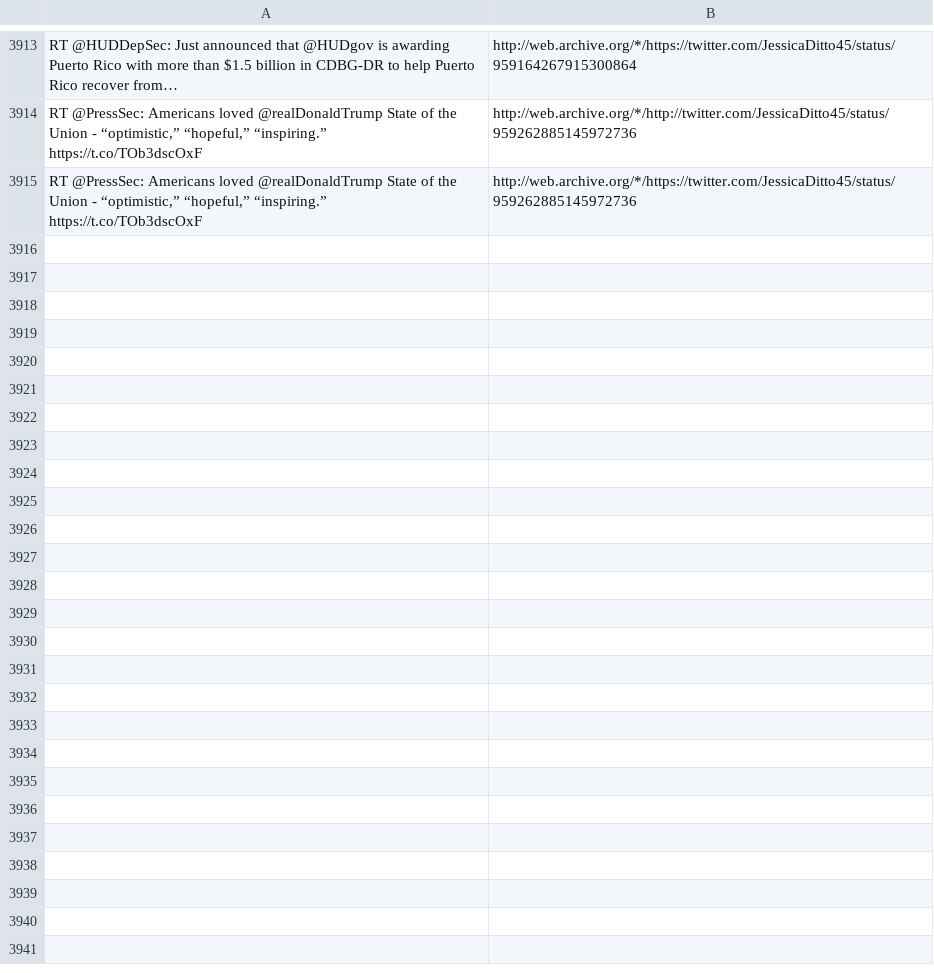
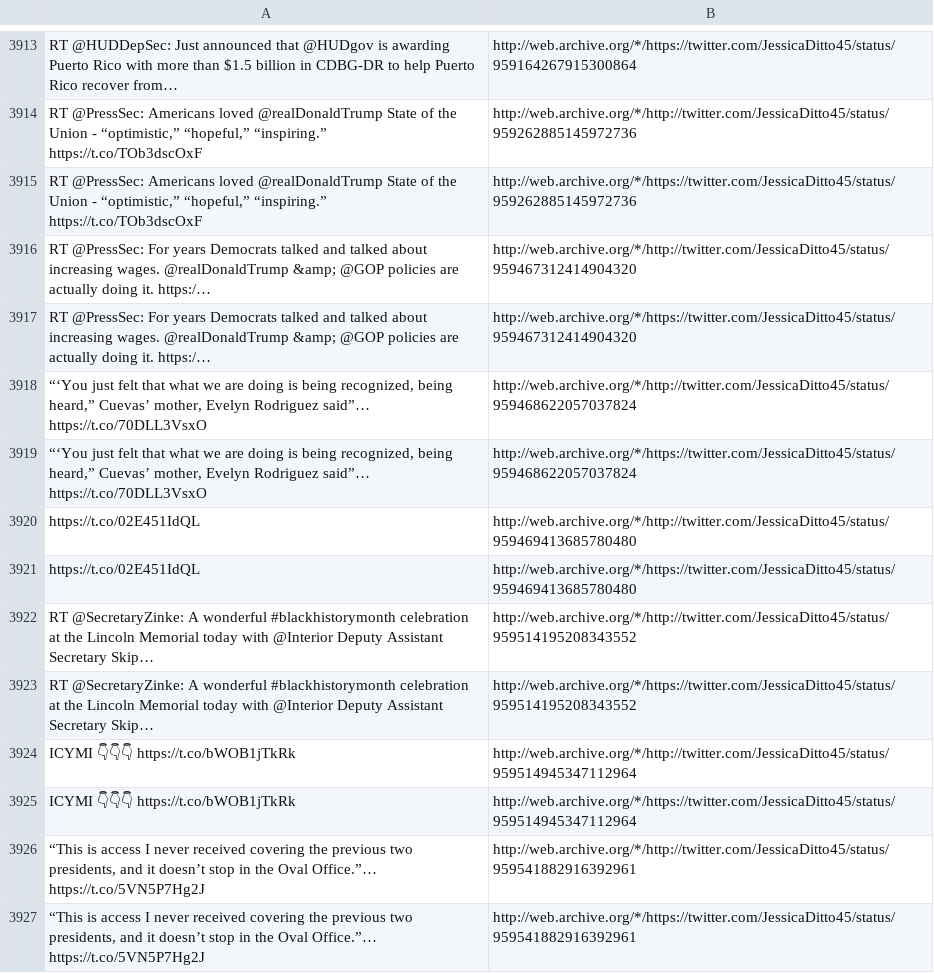
Before and after one commit to patrick-brian-mooney/archive-junta, a CSV file: data/archive_JessicaDitto45.csv, drawn as a sheet; only a part is shown, gaps mark what is left out.

```diff
--- a/data/archive_JessicaDitto45.csv
+++ b/data/archive_JessicaDitto45.csv
@@ -4555 +4555,13 @@ https://t.co/TOb3dscOxF","http://web.archive.org/*/http://twitter.com/JessicaDit
 https://t.co/TOb3dscOxF","http://web.archive.org/*/https://twitter.com/JessicaDitto45/status/959262885145972736"
+"RT @PressSec: For years Democrats talked and talked about increasing wages. @realDonaldTrump &amp; @GOP policies are actually doing it. https:/…","http://web.archive.org/*/http://twitter.com/JessicaDitto45/status/959467312414904320"
+"RT @PressSec: For years Democrats talked and talked about increasing wages. @realDonaldTrump &amp; @GOP policies are actually doing it. https:/…","http://web.archive.org/*/https://twitter.com/JessicaDitto45/status/959467312414904320"
+"“‘You just felt that what we are doing is being recognized, being heard,” Cuevas’ mother, Evelyn Rodriguez said”… https://t.co/70DLL3VsxO","http://web.archive.org/*/http://twitter.com/JessicaDitto45/status/959468622057037824"
+"“‘You just felt that what we are doing is being recognized, being heard,” Cuevas’ mother, Evelyn Rodriguez said”… https://t.co/70DLL3VsxO","http://web.archive.org/*/https://twitter.com/JessicaDitto45/status/959468622057037824"
+"https://t.co/02E451IdQL","http://web.archive.org/*/http://twitter.com/JessicaDitto45/status/959469413685780480"
+"https://t.co/02E451IdQL","http://web.archive.org/*/https://twitter.com/JessicaDitto45/status/959469413685780480"
+"RT @SecretaryZinke: A wonderful #blackhistorymonth celebration at the Lincoln Memorial today with @Interior Deputy Assistant Secretary Skip…","http://web.archive.org/*/http://twitter.com/JessicaDitto45/status/959514195208343552"
+"RT @SecretaryZinke: A wonderful #blackhistorymonth celebration at the Lincoln Memorial today with @Interior Deputy Assistant Secretary Skip…","http://web.archive.org/*/https://twitter.com/JessicaDitto45/status/959514195208343552"
+"ICYMI 👇👇👇 https://t.co/bWOB1jTkRk","http://web.archive.org/*/http://twitter.com/JessicaDitto45/status/959514945347112964"
+"ICYMI 👇👇👇 https://t.co/bWOB1jTkRk","http://web.archive.org/*/https://twitter.com/JessicaDitto45/status/959514945347112964"
+"“This is access I never received covering the previous two presidents, and it doesn’t stop in the Oval Office.”… https://t.co/5VN5P7Hg2J","http://web.archive.org/*/http://twitter.com/JessicaDitto45/status/959541882916392961"
+"“This is access I never received covering the previous two presidents, and it doesn’t stop in the Oval Office.”… https://t.co/5VN5P7Hg2J","http://web.archive.org/*/https://twitter.com/JessicaDitto45/status/959541882916392961"
```
Also changed, not shown: data/archive_EPAScottPruitt.csv, data/archive_POTUS.csv, 44 other files.
